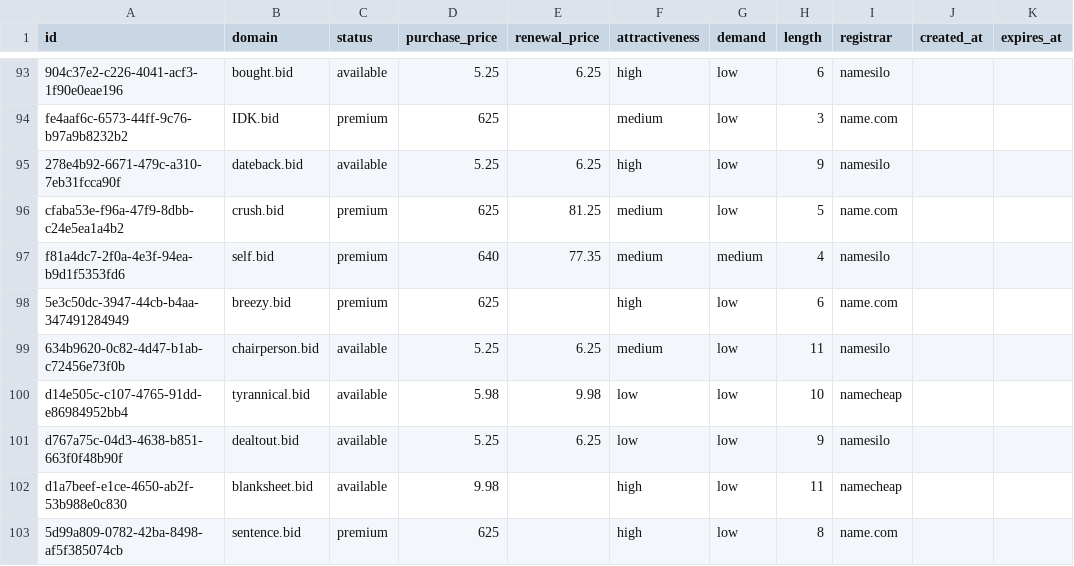
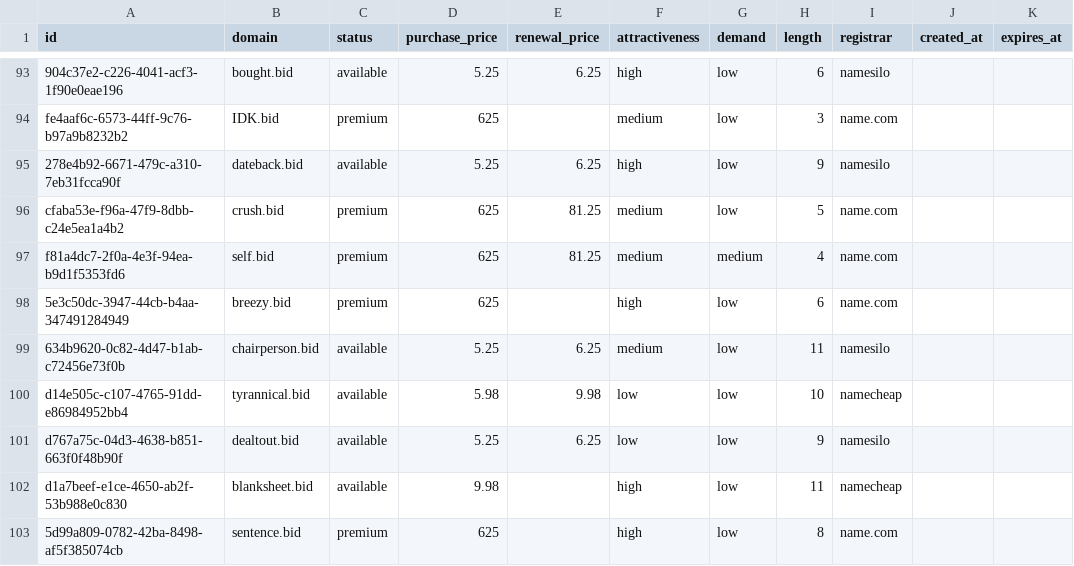
Before and after one commit to UniqueDomains/bid-oneword-domains, a CSV file: bid.csv, drawn as a sheet; only a part is shown, gaps mark what is left out.

Commit message:
Domains update

```diff
--- a/bid.csv
+++ b/bid.csv
@@ -96,3 +96,3 @@ fe4aaf6c-6573-44ff-9c76-b97a9b8232b2,IDK.bid,premium,625,,medium,low,3,name.com,
 cfaba53e-f96a-47f9-8dbb-c24e5ea1a4b2,crush.bid,premium,625,81.25,medium,low,5,name.com,,
-f81a4dc7-2f0a-4e3f-94ea-b9d1f5353fd6,self.bid,premium,640,77.35,medium,medium,4,namesilo,,
+f81a4dc7-2f0a-4e3f-94ea-b9d1f5353fd6,self.bid,premium,625,81.25,medium,medium,4,name.com,,
 5e3c50dc-3947-44cb-b4aa-347491284949,breezy.bid,premium,625,,high,low,6,name.com,,
```
Also changed, not shown: 4 other files.
